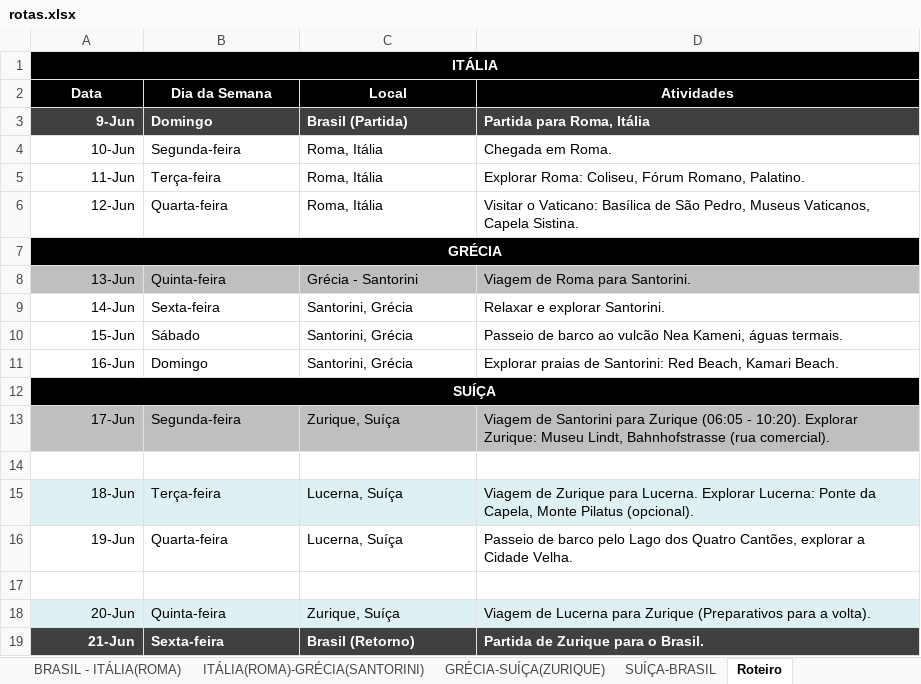
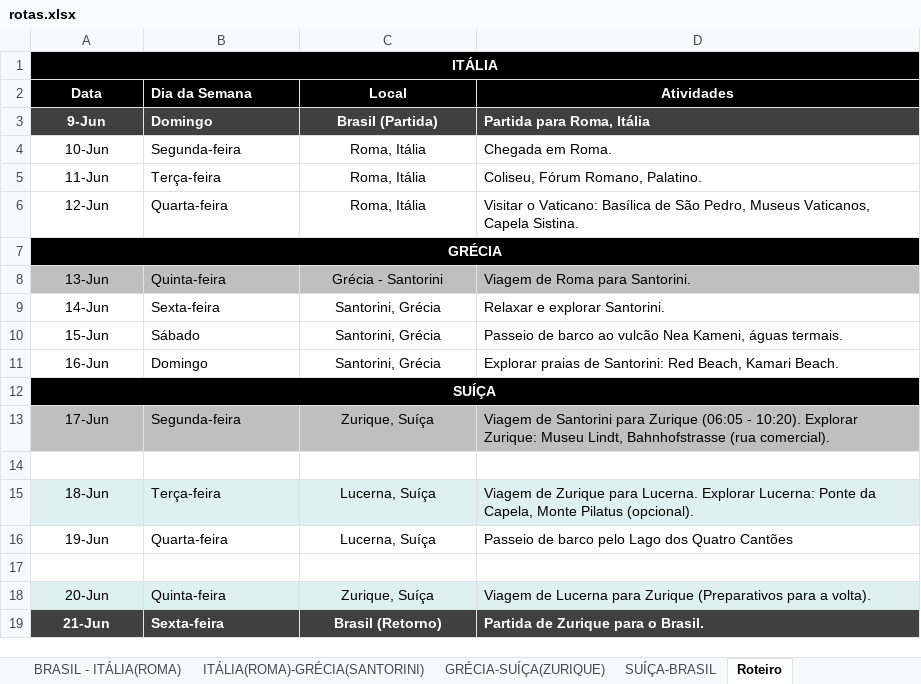
Before and after one commit to acamilateixeira/EuroTrip2024, an Excel workbook: rotas.xlsx, sheet Roteiro, drawn as a sheet; values as stored, in another font and other column widths than the file's, no borders; the diff names each change by its address in the sheet, - before the commit and + after, or states it on an @@ line.

```diff
--- a/rotas.xlsx (sheet Roteiro)
+++ b/rotas.xlsx (sheet Roteiro)
-B2 alignment: center
+B2 alignment: left
-A3:A6 alignment: right
+A3:A6 alignment: center
-C3:C6 alignment: left
+C3:C6 alignment: center
-D5 (Atividades): Explorar Roma: Coliseu, Fórum Romano, Palatino.
+D5 (Atividades): Coliseu, Fórum Romano, Palatino.
-A8:A11 alignment: right
+A8:A11 alignment: center
-C8:C11 alignment: left
+C8:C11 alignment: center
-A13 alignment: right
+A13 alignment: center
-C13 alignment: left
+C13 alignment: center
-A15:A16 alignment: right
+A15:A16 alignment: center
-C15:C16 alignment: left
+C15:C16 alignment: center
-D16 (Atividades): …dos Quatro Cantões, explorar a Cidade Velha.
+D16 (Atividades): …dos Quatro Cantões
-A18:A19 alignment: right
+A18:A19 alignment: center
-C18:C19 alignment: left
+C18:C19 alignment: center
```
Also changed, not shown: sheet SUÍÇA-BRASIL, charts or pictures, despesas.xlsx.
